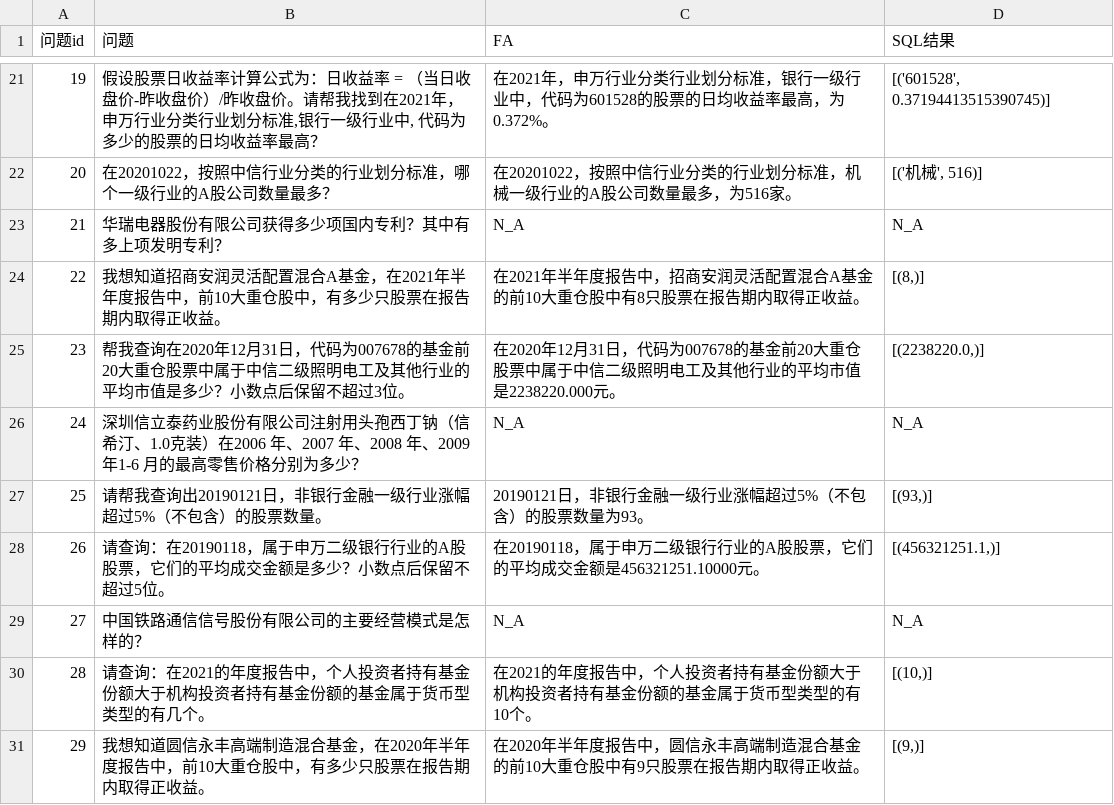
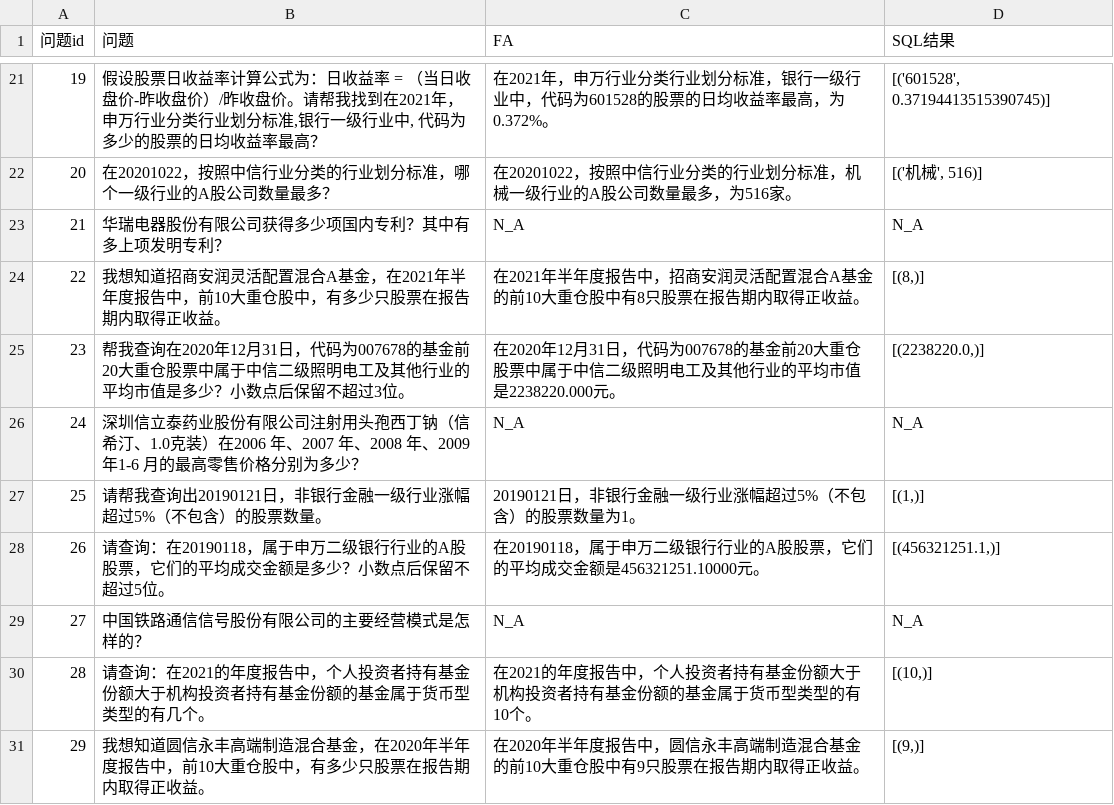
Before and after one commit to SaiLoong/project, a CSV file: FinQwen/ref/intermediate/FA_V5_SQL.csv, drawn as a sheet; only a part is shown, gaps mark what is left out; the diff covers the shown part only.

```diff
--- a/FinQwen/ref/intermediate/FA_V5_SQL.csv
+++ b/FinQwen/ref/intermediate/FA_V5_SQL.csv
@@ -27,3 +27,3 @@
 24,深圳信立泰药业股份有限公司注射用头孢西丁钠（信希汀、1.0克装）在2006 年、2007 年、2008 年、2009 年1-6 月的最高零售价格分别为多少？,N_A,N_A
-25,请帮我查询出20190121日，非银行金融一级行业涨幅超过5%（不包含）的股票数量。,20190121日，非银行金融一级行业涨幅超过5%（不包含）的股票数量为93。,"[(93,)]"
+25,请帮我查询出20190121日，非银行金融一级行业涨幅超过5%（不包含）的股票数量。,20190121日，非银行金融一级行业涨幅超过5%（不包含）的股票数量为1。,"[(1,)]"
 26,请查询：在20190118，属于申万二级银行行业的A股股票，它们的平均成交金额是多少？小数点后保留不超过5位。,在20190118，属于申万二级银行行业的A股股票，它们的平均成交金额是456321251.10000元。,"[(456321251.1,)]"
```
Also changed, not shown: 39 edited cells elsewhere in this file, FinQwen/ref/intermediate/A02_question_classify_entity.csv, FinQwen/ref/intermediate/question_SQL_V6_exed.csv, 7 other files.
